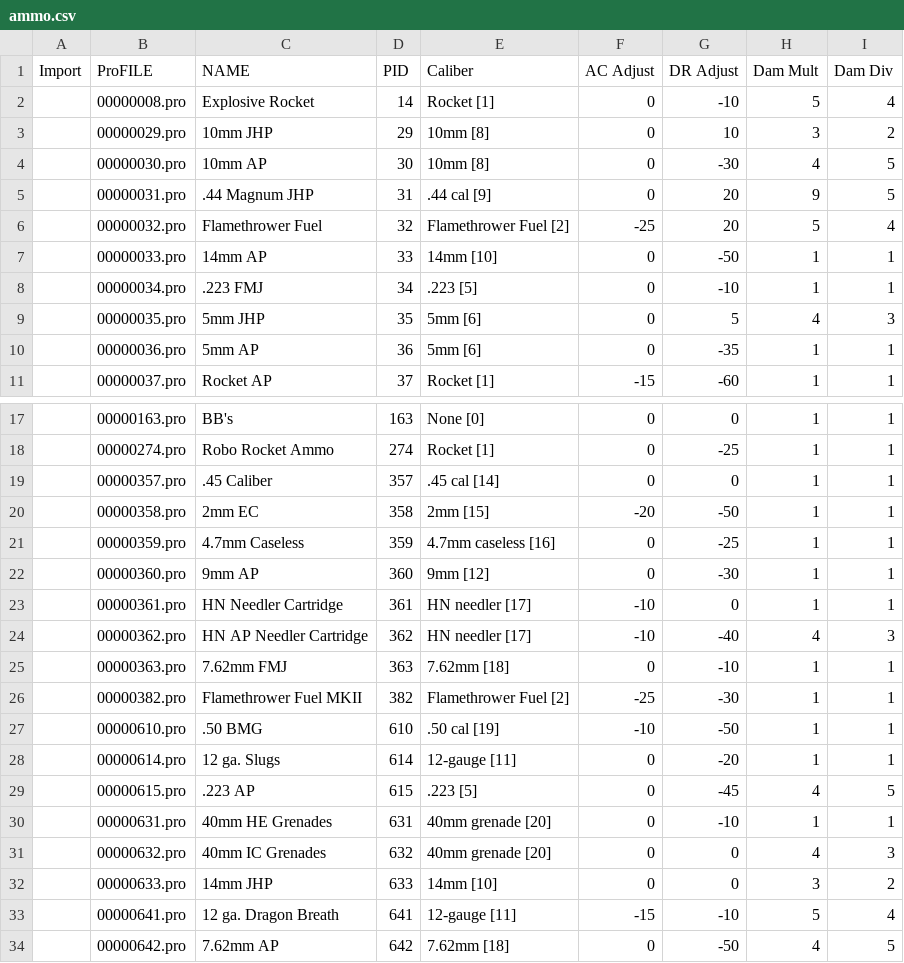
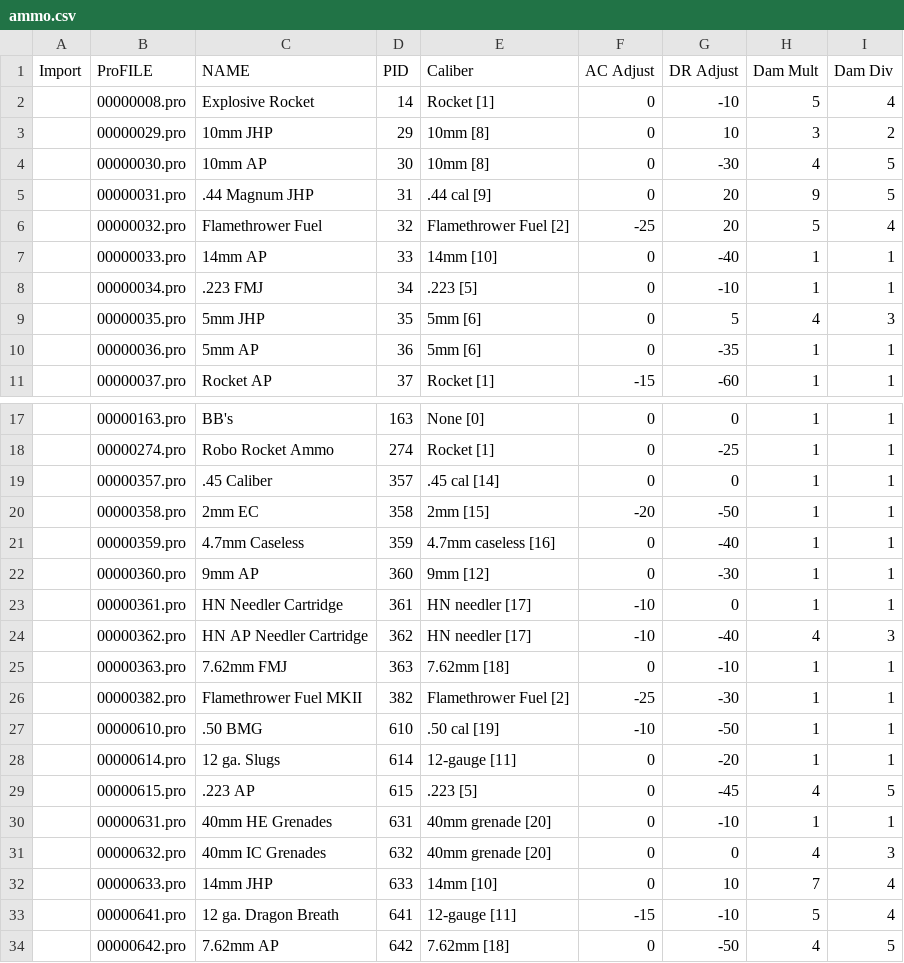
Before and after one commit to phobos2077/fo2_ecco, a CSV file: docs/ttx/csv_ecco_09/ammo.csv, drawn as a sheet; only a part is shown, gaps mark what is left out.

```diff
--- a/docs/ttx/csv_ecco_09/ammo.csv
+++ b/docs/ttx/csv_ecco_09/ammo.csv
@@ -6,3 +6,3 @@ Import;ProFILE;NAME;PID;Caliber;AC Adjust;DR Adjust;Dam Mult;Dam Div
 ;00000032.pro;Flamethrower Fuel;32;Flamethrower Fuel [2];-25;20;5;4
-;00000033.pro;14mm AP;33;14mm [10];0;-50;1;1
+;00000033.pro;14mm AP;33;14mm [10];0;-40;1;1
 ;00000034.pro;.223 FMJ;34;.223 [5];0;-10;1;1
@@ -20,3 +20,3 @@ Import;ProFILE;NAME;PID;Caliber;AC Adjust;DR Adjust;Dam Mult;Dam Div
 ;00000358.pro;2mm EC;358;2mm [15];-20;-50;1;1
-;00000359.pro;4.7mm Caseless;359;4.7mm caseless [16];0;-25;1;1
+;00000359.pro;4.7mm Caseless;359;4.7mm caseless [16];0;-40;1;1
 ;00000360.pro;9mm AP;360;9mm [12];0;-30;1;1
@@ -31,3 +31,3 @@ Import;ProFILE;NAME;PID;Caliber;AC Adjust;DR Adjust;Dam Mult;Dam Div
 ;00000632.pro;40mm IC Grenades;632;40mm grenade [20];0;0;4;3
-;00000633.pro;14mm JHP;633;14mm [10];0;0;3;2
+;00000633.pro;14mm JHP;633;14mm [10];0;10;7;4
 ;00000641.pro;12 ga. Dragon Breath;641;12-gauge [11];-15;-10;5;4
```
Also changed, not shown: docs/ttx/csv_ecco_09/weapon.csv, 16 other files.
